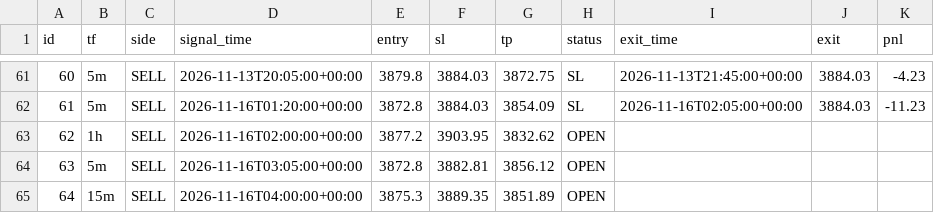
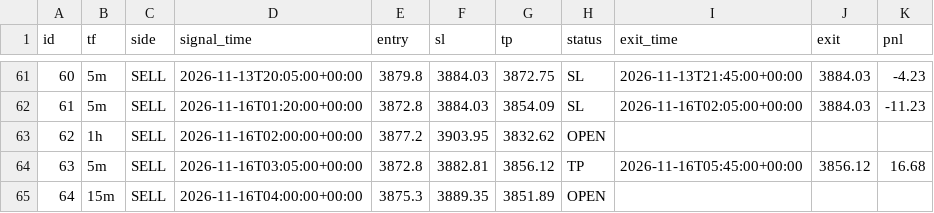
Before and after one commit to wasmehari-lang/-, a CSV file: trades.csv, drawn as a sheet; only a part is shown, gaps mark what is left out.

Commit message:
update trades

```diff
--- a/trades.csv
+++ b/trades.csv
@@ -63,3 +63,3 @@ id,tf,side,signal_time,entry,sl,tp,status,exit_time,exit,pnl
 62,1h,SELL,2026-11-16T02:00:00+00:00,3877.2,3903.95,3832.62,OPEN,,,
-63,5m,SELL,2026-11-16T03:05:00+00:00,3872.8,3882.81,3856.12,OPEN,,,
+63,5m,SELL,2026-11-16T03:05:00+00:00,3872.8,3882.81,3856.12,TP,2026-11-16T05:45:00+00:00,3856.12,16.68
 64,15m,SELL,2026-11-16T04:00:00+00:00,3875.3,3889.35,3851.89,OPEN,,,
```
